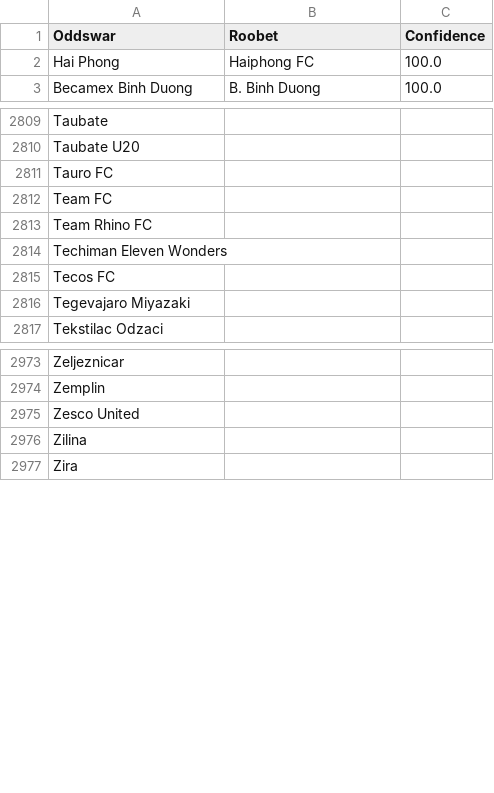
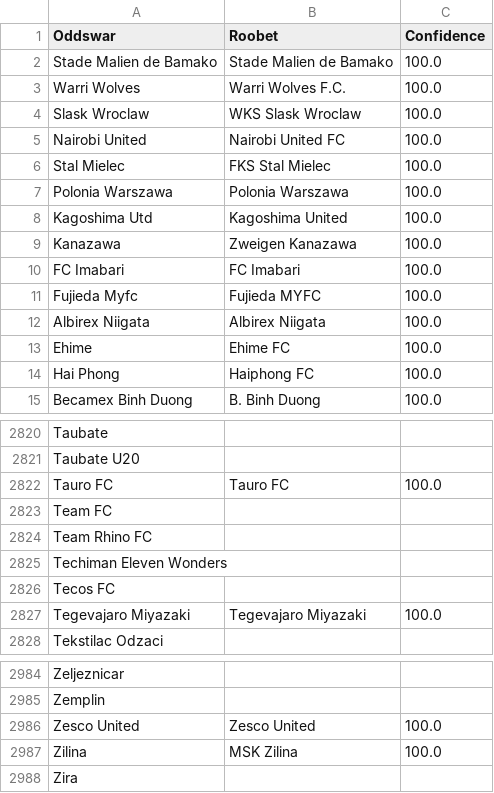
Before and after one commit to battalboy/harbi, a CSV file: roobet_matches.csv, drawn as a sheet; only a part is shown, gaps mark what is left out; the diff covers the shown part only.

```diff
--- a/roobet_matches.csv
+++ b/roobet_matches.csv
@@ -1,2 +1,14 @@
 Oddswar,Roobet,Confidence
+Stade Malien de Bamako,Stade Malien de Bamako,100.0
+Warri Wolves,Warri Wolves F.C.,100.0
+Slask Wroclaw,WKS Slask Wroclaw,100.0
+Nairobi United,Nairobi United FC,100.0
+Stal Mielec,FKS Stal Mielec,100.0
+Polonia Warszawa,Polonia Warszawa,100.0
+Kagoshima Utd,Kagoshima United,100.0
+Kanazawa,Zweigen Kanazawa,100.0
+FC Imabari,FC Imabari,100.0
+Fujieda Myfc,Fujieda MYFC,100.0
+Albirex Niigata,Albirex Niigata,100.0
+Ehime,Ehime FC,100.0
 Hai Phong,Haiphong FC,100.0
@@ -2810,3 +2821,3 @@ Taubate,,
 Taubate U20,,
-Tauro FC,,
+Tauro FC,Tauro FC,100.0
 Team FC,,
@@ -2815,3 +2826,3 @@ Techiman Eleven Wonders,,
 Tecos FC,,
-Tegevajaro Miyazaki,,
+Tegevajaro Miyazaki,Tegevajaro Miyazaki,100.0
 Tekstilac Odzaci,,
@@ -2974,4 +2985,4 @@ Zeljeznicar,,
 Zemplin,,
-Zesco United,,
-Zilina,,
+Zesco United,Zesco United,100.0
+Zilina,MSK Zilina,100.0
 Zira,,
```
Also changed, not shown: 1 removed row and 16 edited cells elsewhere in this file, tumbet_matches.csv.
